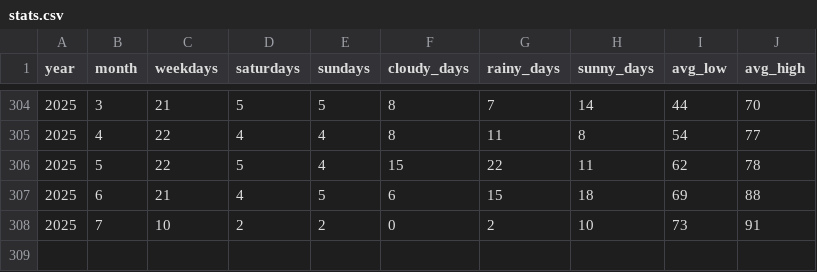
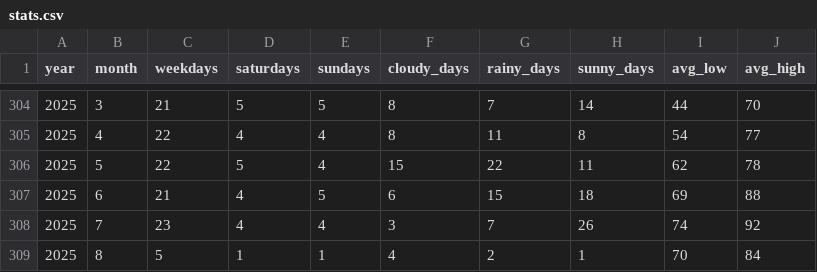
Before and after one commit to gocarta/monthly, a CSV file: stats.csv, drawn as a sheet; only a part is shown, gaps mark what is left out; removed rows and columns are numbered as before the commit, all else as after; the diff names each change by its address in the sheet, - before the commit and + after, or states it on an @@ line.

```diff
--- a/stats.csv
+++ b/stats.csv
-row 308: 2025 | 7 | 10 | 2 | 2 | 0 | 2 | 10 | 73 | 91
+row 308: 2025 | 7 | 23 | 4 | 4 | 3 | 7 | 26 | 74 | 92
+row 309: 2025 | 8 | 5 | 1 | 1 | 4 | 2 | 1 | 70 | 84
```
